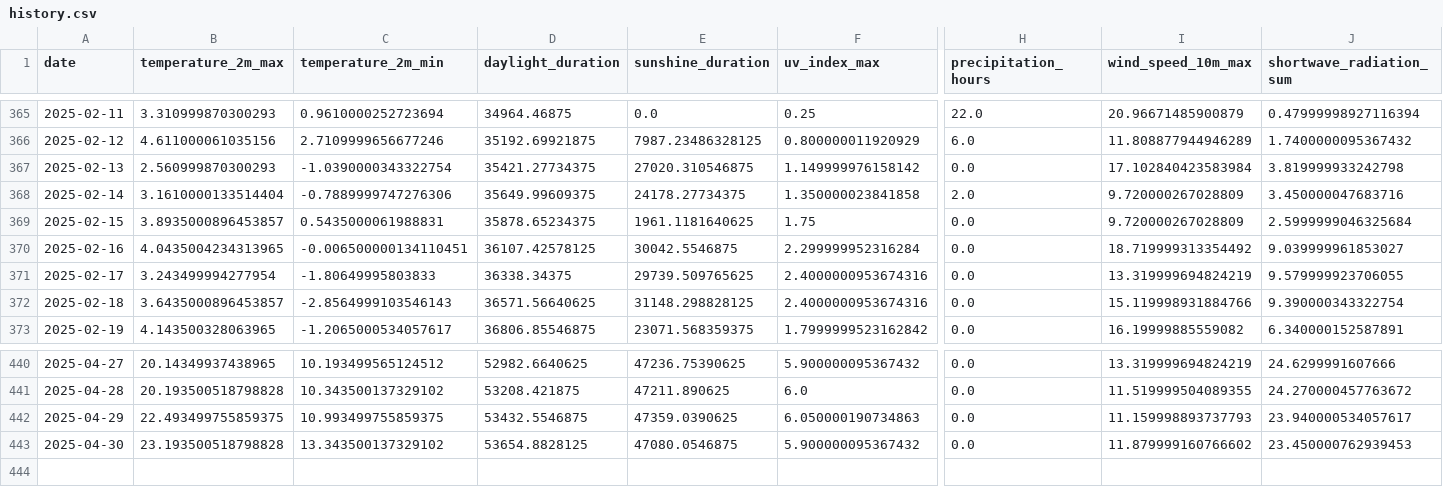
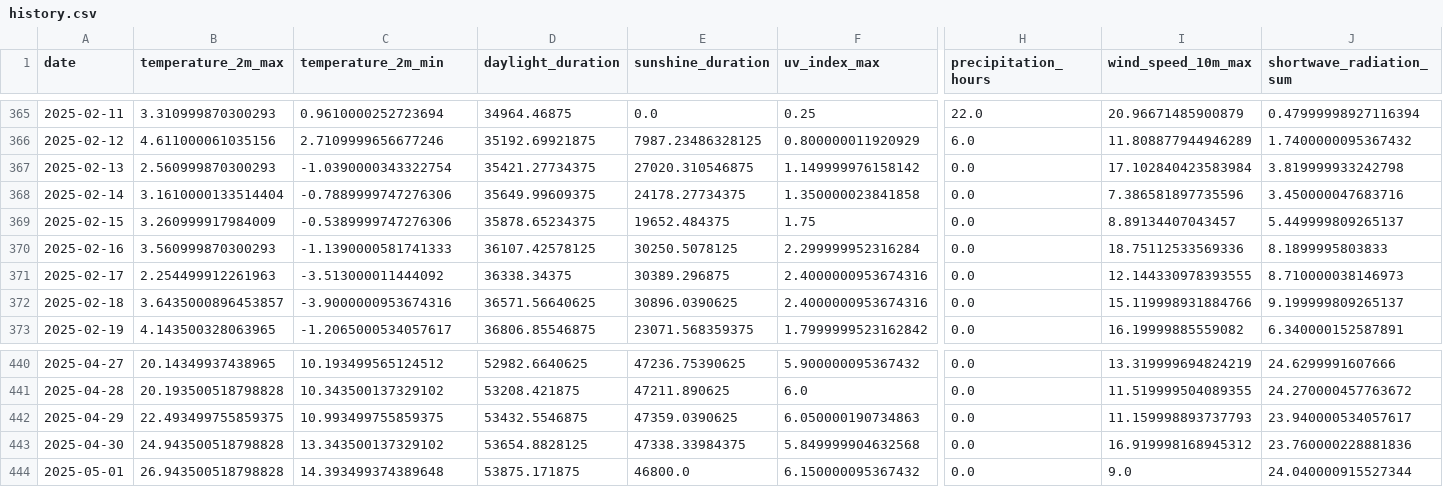
Before and after one commit to koaning/solah, a CSV file: data/history.csv, drawn as a sheet; only a part is shown, gaps mark what is left out; rows hold the shown columns only; the diff names each change by its address in the sheet, - before the commit and + after, or states it on an @@ line.

```diff
--- a/data/history.csv
+++ b/data/history.csv
-H368 (precipitation_hours): 2.0
+H368 (precipitation_hours): 0.0
-I368 (wind_speed_10m_max): 9.720000267028809
+I368 (wind_speed_10m_max): 7.386581897735596
-B369 (temperature_2m_max): 3.8935000896453857
+B369 (temperature_2m_max): 3.260999917984009
-C369 (temperature_2m_min): 0.5435000061988831
+C369 (temperature_2m_min): -0.5389999747276306
-E369 (sunshine_duration): 1961.1181640625
+E369 (sunshine_duration): 19652.484375
-I369 (wind_speed_10m_max): 9.720000267028809
+I369 (wind_speed_10m_max): 8.89134407043457
-J369 (shortwave_radiation_sum): 2.5999999046325684
+J369 (shortwave_radiation_sum): 5.449999809265137
-B370 (temperature_2m_max): 4.0435004234313965
+B370 (temperature_2m_max): 3.560999870300293
-C370 (temperature_2m_min): -0.006500000134110451
+C370 (temperature_2m_min): -1.1390000581741333
-E370 (sunshine_duration): 30042.5546875
+E370 (sunshine_duration): 30250.5078125
-I370 (wind_speed_10m_max): 18.719999313354492
+I370 (wind_speed_10m_max): 18.75112533569336
-J370 (shortwave_radiation_sum): 9.039999961853027
+J370 (shortwave_radiation_sum): 8.1899995803833
-B371 (temperature_2m_max): 3.243499994277954
+B371 (temperature_2m_max): 2.254499912261963
-C371 (temperature_2m_min): -1.80649995803833
+C371 (temperature_2m_min): -3.513000011444092
-E371 (sunshine_duration): 29739.509765625
+E371 (sunshine_duration): 30389.296875
-I371 (wind_speed_10m_max): 13.319999694824219
+I371 (wind_speed_10m_max): 12.144330978393555
-J371 (shortwave_radiation_sum): 9.579999923706055
+J371 (shortwave_radiation_sum): 8.710000038146973
-C372 (temperature_2m_min): -2.8564999103546143
+C372 (temperature_2m_min): -3.9000000953674316
-E372 (sunshine_duration): 31148.298828125
+E372 (sunshine_duration): 30896.0390625
-J372 (shortwave_radiation_sum): 9.390000343322754
+J372 (shortwave_radiation_sum): 9.199999809265137
-B443 (temperature_2m_max): 23.193500518798828
+B443 (temperature_2m_max): 24.943500518798828
-E443 (sunshine_duration): 47080.0546875
+E443 (sunshine_duration): 47338.33984375
-F443 (uv_index_max): 5.900000095367432
+F443 (uv_index_max): 5.849999904632568
-I443 (wind_speed_10m_max): 11.879999160766602
+I443 (wind_speed_10m_max): 16.919998168945312
-J443 (shortwave_radiation_sum): 23.450000762939453
+J443 (shortwave_radiation_sum): 23.760000228881836
+row 444: 2025-05-01 | 26.943500518798828 | 14.393499374389648 | 53875.171875 | 46800.0 | 6.150000095367432 | 0.0 | 9.0 | 24.040000915527344
```
Also changed, not shown: data/merged.csv.
